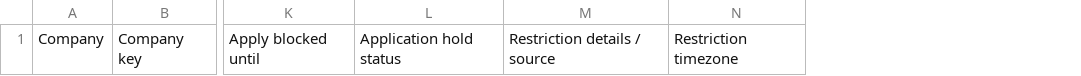
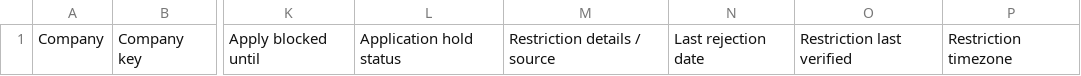
Before and after one commit to sravankm86/nextmove, a CSV file: templates/companies.csv, drawn as a sheet; only a part is shown, gaps mark what is left out; the diff names each change by its address in the sheet, - before the commit and + after, or states it on an @@ line.

```diff
--- a/templates/companies.csv
+++ b/templates/companies.csv
+column N, row 1: Last rejection date
+column O, row 1: Restriction last verified
```
Also changed, not shown: templates/applications.csv, 30 other files.
